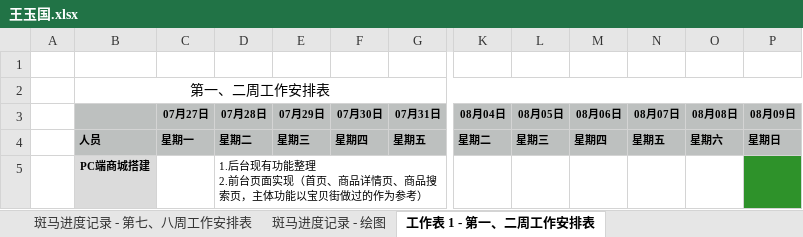
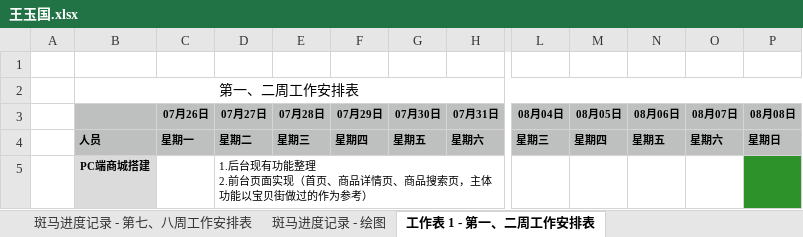
Before and after one commit to h136799711/201507banma, an Excel workbook: Document/进度/王玉国.xlsx, sheet 工作表 1 - 第一、二周工作安排表, drawn as a sheet; only a part is shown, gaps mark what is left out; values as stored, in another font and other column widths than the file's, no borders; removed rows and columns are numbered as before the commit, all else as after; rows hold the shown columns only; ↵ is a line break in a cell; the diff names each change by its address in the sheet, - before the commit and + after, or states it on an @@ line.

```diff
--- a/Document/进度/王玉国.xlsx (sheet 工作表 1 - 第一、二周工作安排表)
+++ b/Document/进度/王玉国.xlsx (sheet 工作表 1 - 第一、二周工作安排表)
+column C (07月26日), empty
-column P (08月09日), empty
-row 4:  | 人员 | 星期一 | 星期二 | 星期三 | 星期四 | 星期五 | 星期二 | 星期三 | 星期四 | 星期五 | 星期六 | 星期日
-row 5:  | PC端商城搭建 |  | 1.后台现有功能整理 ↵ 2.前台页面实现（首页、商品详情页、商品搜索页，主体功能以宝贝街做过的作为参考）
+row 4:  | 人员 | 星期一 | 星期二 | 星期三 | 星期四 | 星期五 | 星期六 | 星期三 | 星期四 | 星期五 | 星期六 | 星期日
+row 5:  | PC端商城搭建 |  | 1.后台现有功能整理 ↵ 2.前台页面实现（首页、商品详情页、商品搜索页，主体功能以宝贝街做过的作为参考）
```
Also changed, not shown: sheet 斑马进度记录 - 第五、六周工作安排表, sheet 斑马进度记录 - 第七、八周工作安排表, sheet 斑马进度记录 - 第三、四周工作安排表, sheet 斑马进度记录 - 第一、二周工作安排表, charts or pictures.
